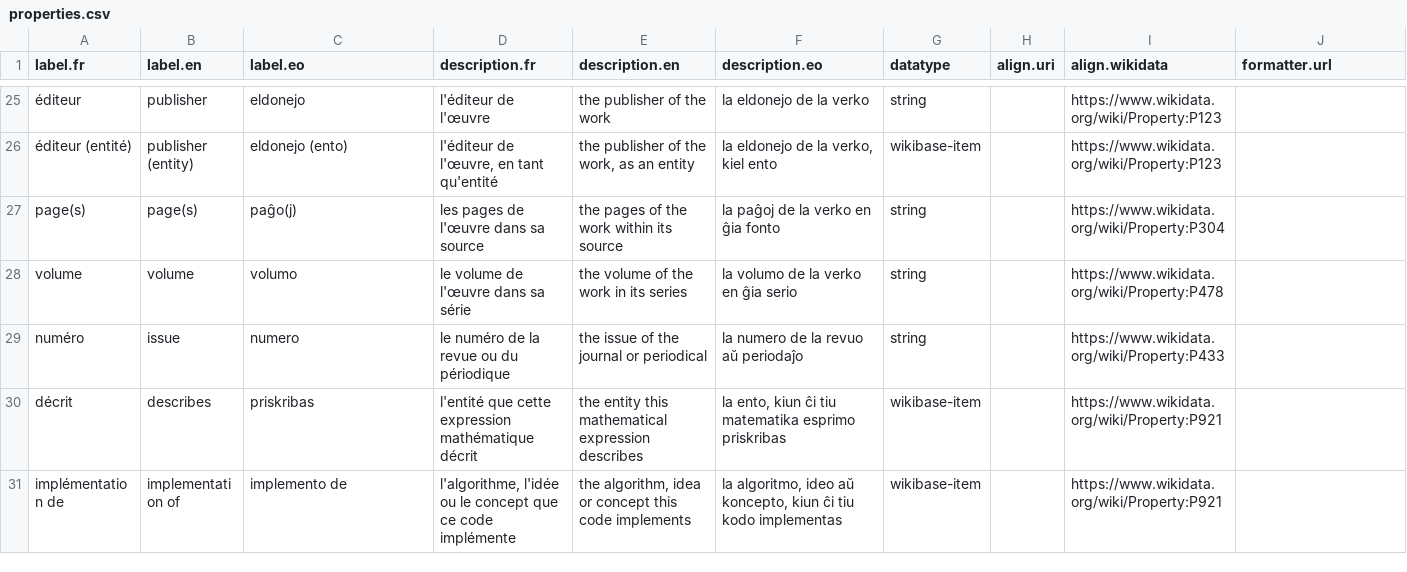
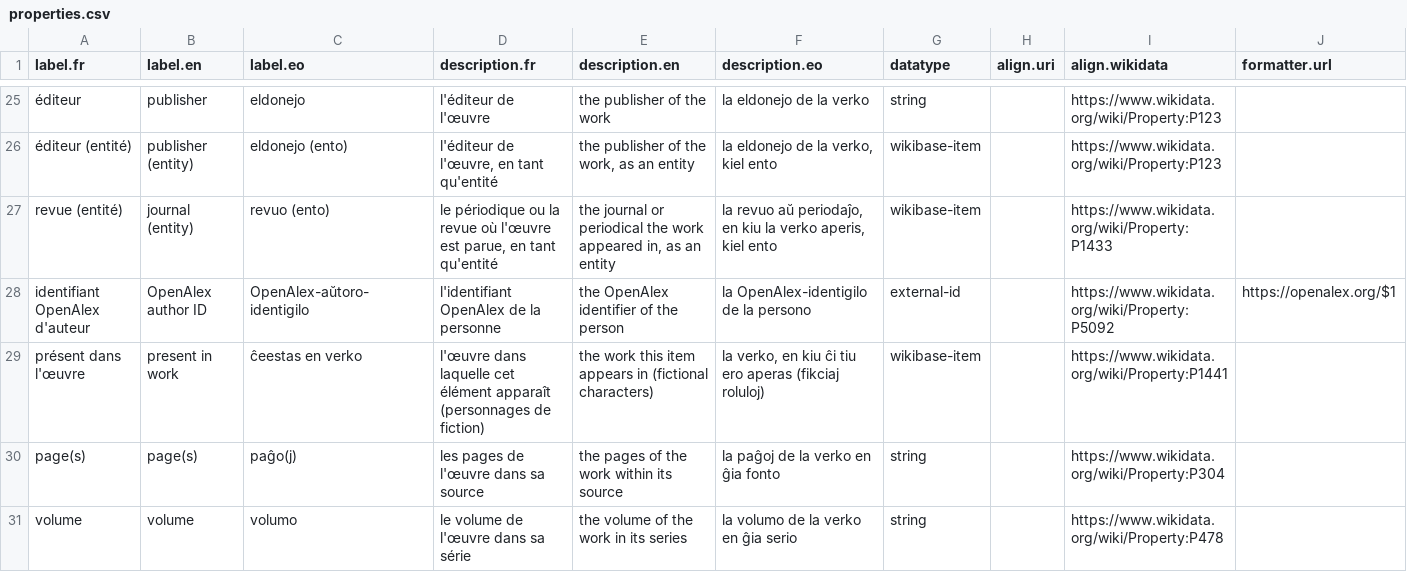
Before and after one commit to Ron-RONZZ-org/ronzz-wikibase, a CSV file: extensions/EmbeddableContent/manifests/properties.csv, drawn as a sheet; only a part is shown, gaps mark what is left out; the shorter side is filled out with more unchanged rows.

Commit message:
feat: vocabulary/config for the Add* follow-up + CC BY-SA data rights
- properties.csv: journal (entity) (P1433), OpenAlex author ID (P5092),
  present in work (P1441); classes.csv: fictional character (Q95074)
- config_builder: journal/openalexAuthor/person image+license config keys,
  fictionalCharacterClasses/Properties sections, 'licenses' map from the
  preseed ids; seed passes preseed_ids through
- WikibaseCitation source map: container-title → journal (entity)
- instance data rights switched CC0 → CC BY-SA 4.0 (dataRightsUrl +
  rdfDataRightsUrl); seed test covers the new sections

```diff
--- a/extensions/EmbeddableContent/manifests/properties.csv
+++ b/extensions/EmbeddableContent/manifests/properties.csv
@@ -26,2 +26,5 @@ label.fr,label.en,label.eo,description.fr,description.en,description.eo,datatype
 "éditeur (entité)","publisher (entity)","eldonejo (ento)","l'éditeur de l'œuvre, en tant qu'entité","the publisher of the work, as an entity","la eldonejo de la verko, kiel ento",wikibase-item,,https://www.wikidata.org/wiki/Property:P123,
+"revue (entité)","journal (entity)","revuo (ento)","le périodique ou la revue où l'œuvre est parue, en tant qu'entité","the journal or periodical the work appeared in, as an entity","la revuo aŭ periodaĵo, en kiu la verko aperis, kiel ento",wikibase-item,,https://www.wikidata.org/wiki/Property:P1433,
+"identifiant OpenAlex d'auteur","OpenAlex author ID","OpenAlex-aŭtoro-identigilo","l'identifiant OpenAlex de la personne","the OpenAlex identifier of the person","la OpenAlex-identigilo de la persono",external-id,,https://www.wikidata.org/wiki/Property:P5092,https://openalex.org/$1
+"présent dans l'œuvre","present in work","ĉeestas en verko","l'œuvre dans laquelle cet élément apparaît (personnages de fiction)","the work this item appears in (fictional characters)","la verko, en kiu ĉi tiu ero aperas (fikciaj roluloj)",wikibase-item,,https://www.wikidata.org/wiki/Property:P1441,
 "page(s)","page(s)","paĝo(j)","les pages de l'œuvre dans sa source","the pages of the work within its source","la paĝoj de la verko en ĝia fonto",string,,https://www.wikidata.org/wiki/Property:P304,
```
Also changed, not shown: extensions/EmbeddableContent/manifests/classes.csv, 4 other files.
